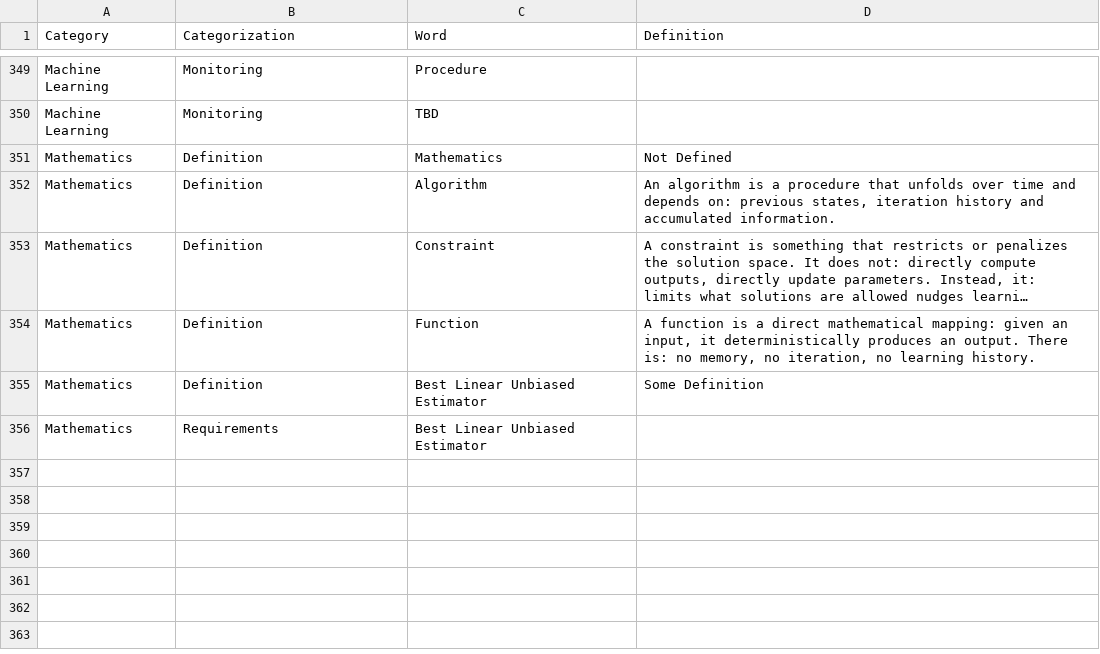
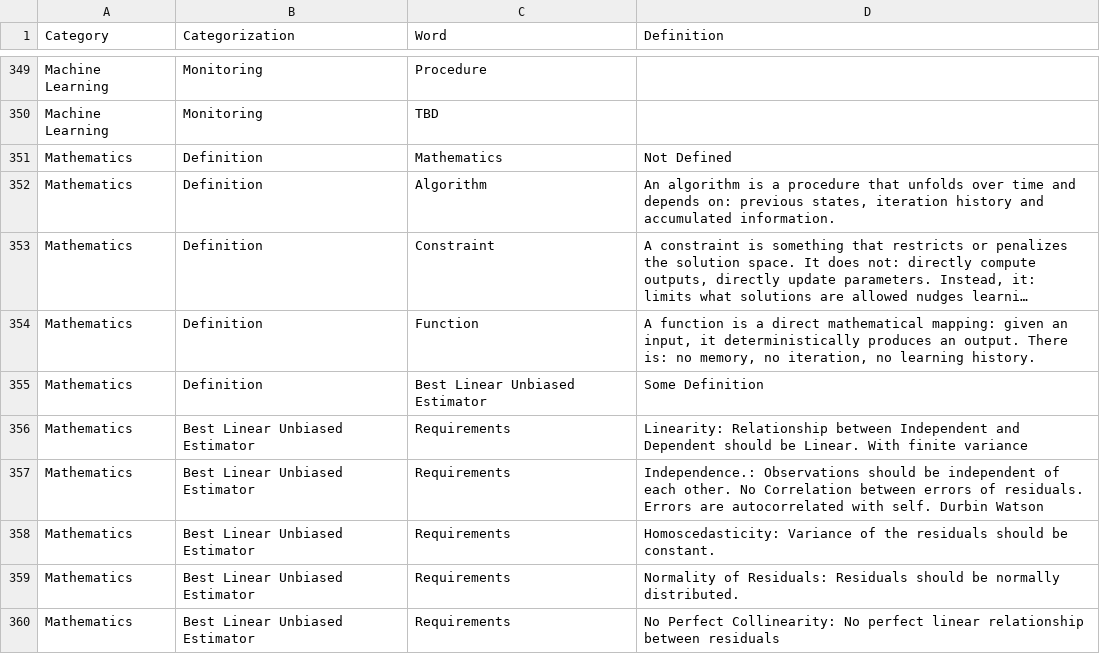
Before and after one commit to derek-dewald/Python_Tools, a CSV file: Streamlit/DataDictionary/d_learning_notes.csv, drawn as a sheet; only a part is shown, gaps mark what is left out; long unchanged cells end in ….

```diff
--- a/Streamlit/DataDictionary/d_learning_notes.csv
+++ b/Streamlit/DataDictionary/d_learning_notes.csv
@@ -386,2 +386,6 @@ Mathematics,Definition,Function,"A function is a direct mathematical mapping: gi
 Mathematics,Definition,Best Linear Unbiased Estimator,Some Definition
-Mathematics,Requirements,Best Linear Unbiased Estimator,
+Mathematics,Best Linear Unbiased Estimator,Requirements,Linearity: Relationship between Independent and Dependent should be Linear. With finite variance
+Mathematics,Best Linear Unbiased Estimator,Requirements,Independence.: Observations should be independent of each other. No Correlation between errors of residuals. Errors are autocorrelated with self. Durbin Watson
+Mathematics,Best Linear Unbiased Estimator,Requirements,Homoscedasticity: Variance of the residuals should be constant.
+Mathematics,Best Linear Unbiased Estimator,Requirements,Normality of Residuals: Residuals should be normally distributed.
+Mathematics,Best Linear Unbiased Estimator,Requirements,No Perfect Collinearity: No perfect linear relationship between residuals
```
Also changed, not shown: 1 other file.
